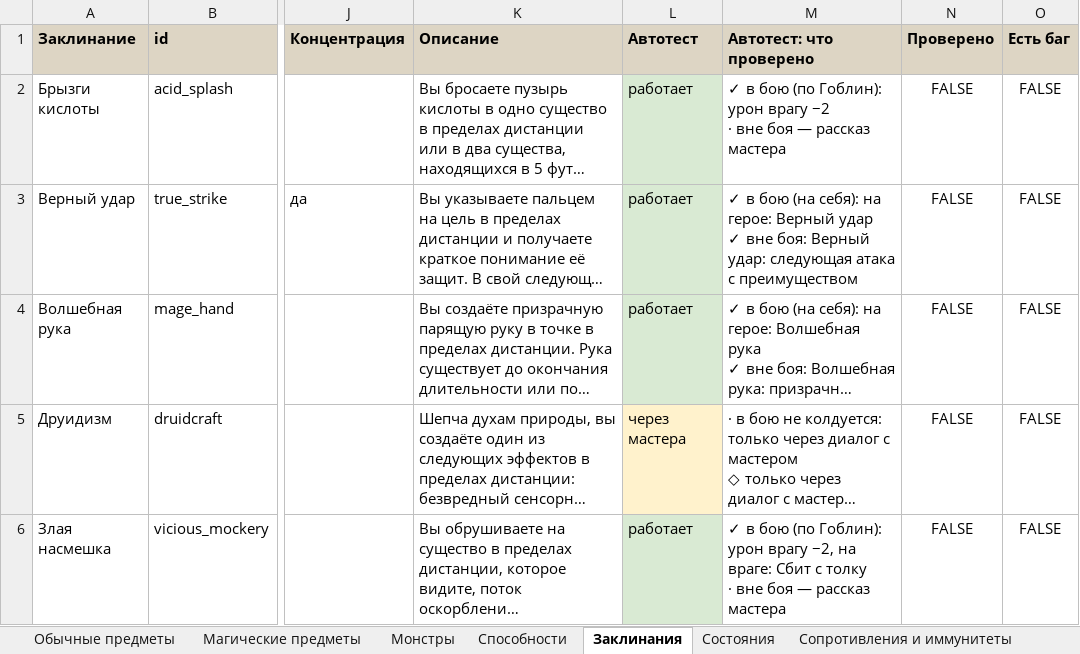
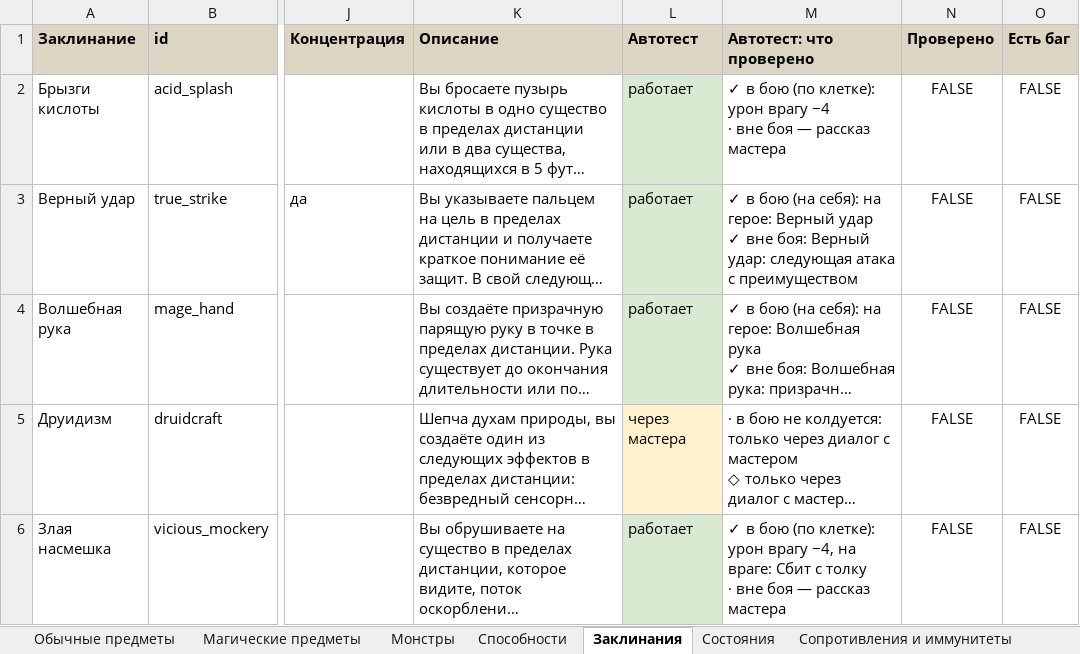
Before and after one commit to rapotekhin/dnd_llm, an Excel workbook: docs/checklist/test-checklist.xlsx, sheet Заклинания, drawn as a sheet; only a part is shown, gaps mark what is left out; long unchanged cells end in …; values as stored, in another font and other column widths than the file's, no borders; conditional formats not drawn; ↵ is a line break in a cell; the diff covers the shown part only; the diff names each change by its address in the sheet, - before the commit and + after, or states it on an @@ line.

```diff
--- a/docs/checklist/test-checklist.xlsx (sheet Заклинания)
+++ b/docs/checklist/test-checklist.xlsx (sheet Заклинания)
-M2 (Автотест: что проверено): …бою (по Гоблин): урон врагу −2 ↵ · вне…
+M2 (Автотест: что проверено): …бою (по клетке): урон врагу −4 ↵ · вне…
-M6 (Автотест: что проверено): …бою (по Гоблин): урон врагу −2, на враге:…
+M6 (Автотест: что проверено): …бою (по клетке): урон врагу −4, на враге:…
```
Also changed, not shown: 12 edited cells elsewhere in this sheet, sheet Состояния, sheet Монстры, sheet Жидкости, sheet Типы урона, sheet Сопротивления и иммунитеты, sheet Способности, 43 other files.
